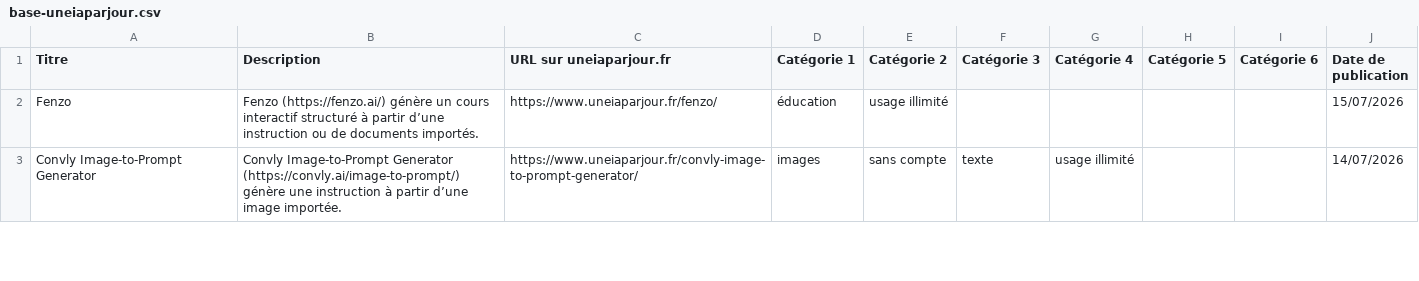
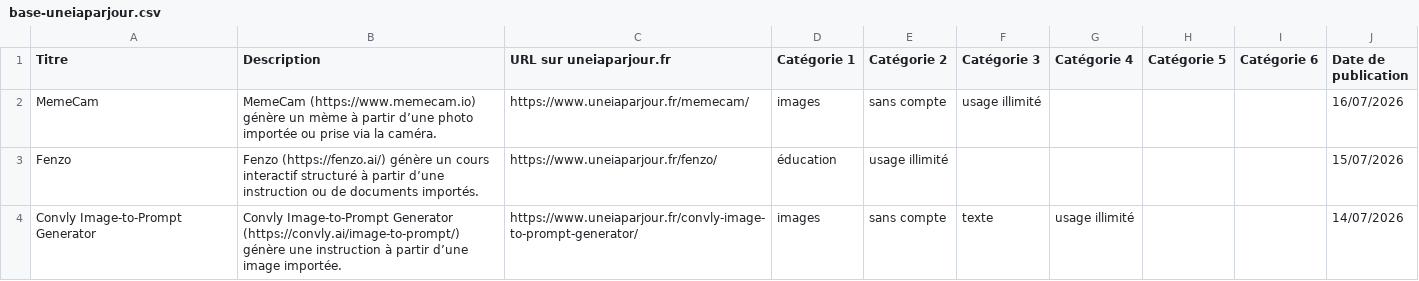
Before and after one commit to uneIAparjour/base, a CSV file: base-uneiaparjour.csv, drawn as a sheet; only a part is shown; the diff names each change by its address in the sheet, - before the commit and + after, or states it on an @@ line.

```diff
--- a/base-uneiaparjour.csv
+++ b/base-uneiaparjour.csv
+row 2: MemeCam | MemeCam (https://www.memecam.io) génère un mème à partir d’une photo importée ou prise via la caméra. | https://www.uneiaparjour.fr/memecam/ | images | sans compte | usage illimité |  |  |  | 16/07/2026
```
Also changed, not shown: 3 other files.
